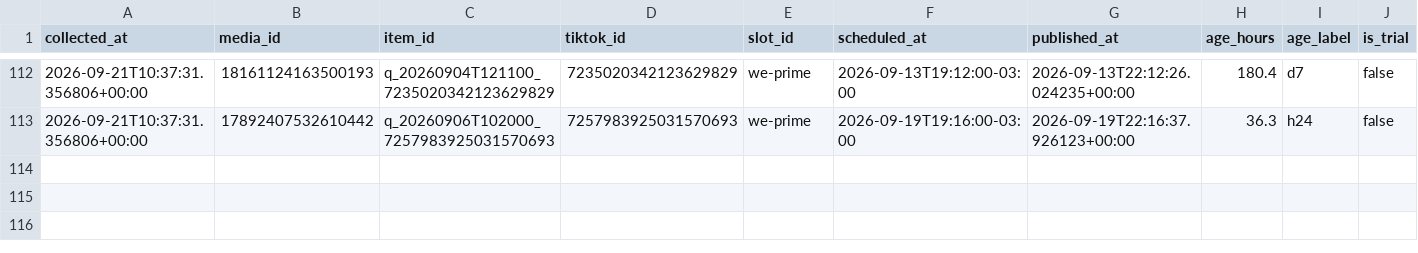
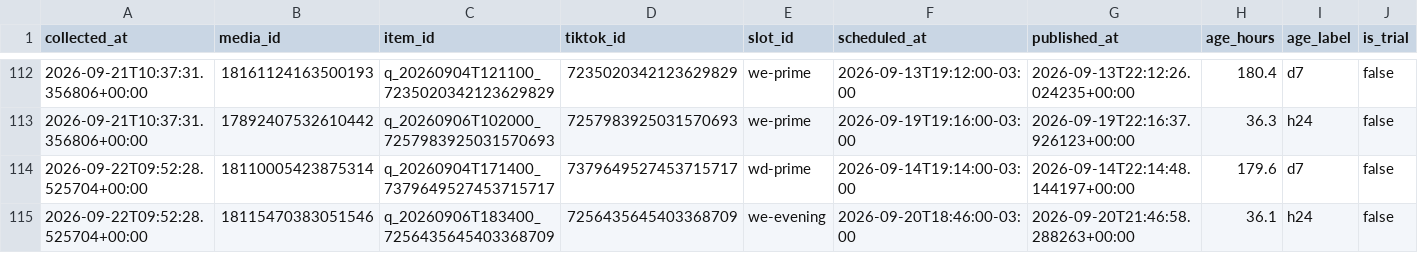
Before and after one commit to lafferreira91/tiktok_insta_lukasmax, a CSV file: data/insights.csv, drawn as a sheet; only a part is shown, gaps mark what is left out; rows hold the shown columns only; the diff names each change by its address in the sheet, - before the commit and + after, or states it on an @@ line.

Commit message:
Metricas coletadas no run 35712828285

```diff
--- a/data/insights.csv
+++ b/data/insights.csv
+row 114: 2026-09-22T09:52:28.525704+00:00 | 18110005423875314 | q_20260904T171400_7379649527453715717 | 7379649527453715717 | wd-prime | 2026-09-14T19:14:00-03:00 | 2026-09-14T22:14:48.144197+00:00 | 179.6 | d7 | false
+row 115: 2026-09-22T09:52:28.525704+00:00 | 18115470383051546 | q_20260906T183400_7256435645403368709 | 7256435645403368709 | we-evening | 2026-09-20T18:46:00-03:00 | 2026-09-20T21:46:58.288263+00:00 | 36.1 | h24 | false
```
